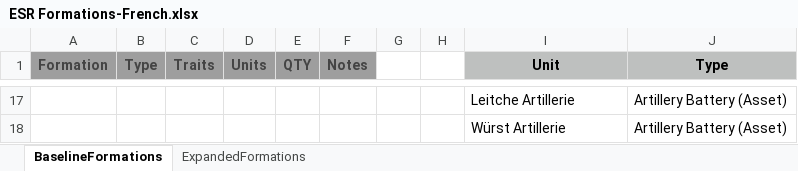
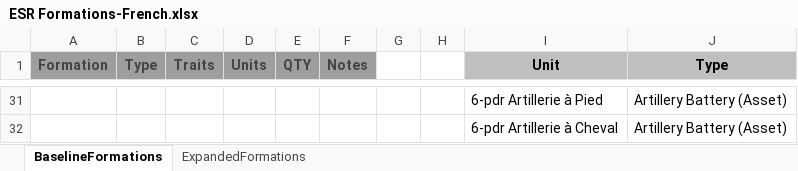
Before and after one commit to toddp1812/ESR_NewRecruit, an Excel workbook: assets/ESR Formations-French.xlsx, sheet BaselineFormations, drawn as a sheet; only a part is shown, gaps mark what is left out; values as stored, in another font and other column widths than the file's, no borders; addresses are those after the commit; the diff covers the shown part only; the diff names each change by its address in the sheet, - before the commit and + after, or states it on an @@ line.

```diff
--- a/assets/ESR Formations-French.xlsx (sheet BaselineFormations)
+++ b/assets/ESR Formations-French.xlsx (sheet BaselineFormations)
-I31 (Unit): Leitche Artillerie
+I31 (Unit): 6-pdr Artillerie à Pied
-I32 (Unit): Würst Artillerie
+I32 (Unit): 6-pdr Artillerie à Cheval
```
Also changed, not shown: 23 added rows, 9 removed rows, 14 edited cells, cell formats and merged cells elsewhere in this sheet, sheet ExpandedFormations, assets/ESR Formations-Austria.xlsx, assets/ESR Formations-English.xlsx, 9 other files.
